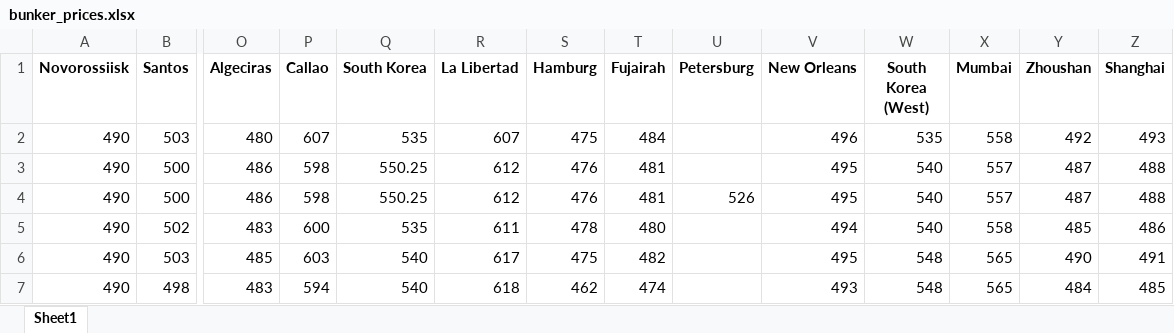
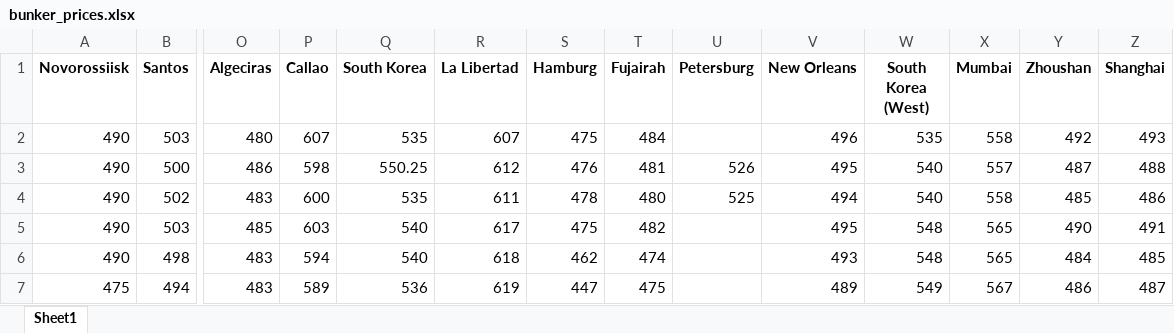
Before and after one commit to mym-pro/Bunker-Analysis, an Excel workbook: data/bunker_prices.xlsx, sheet Sheet1, drawn as a sheet; only a part is shown, gaps mark what is left out; the shorter side is filled out with more unchanged rows; values as stored, in another font and other column widths than the file's, no borders; removed rows and columns are numbered as before the commit, all else as after; rows hold the shown columns only; the diff names each change by its address in the sheet, - before the commit and + after, or states it on an @@ line.

Commit message:
Update BunkerPrices at 2025-04-21 09:31

```diff
--- a/data/bunker_prices.xlsx (sheet Sheet1)
+++ b/data/bunker_prices.xlsx (sheet Sheet1)
-row 3: 490 | 500 | 486 | 598 | 550.25 | 612 | 476 | 481 |  | 495 | 540 | 557 | 487 | 488
-U4 (Petersburg): (empty)
+U4 (Petersburg): 525
```
